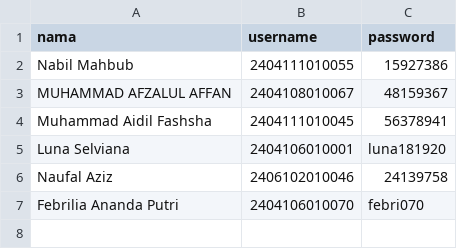
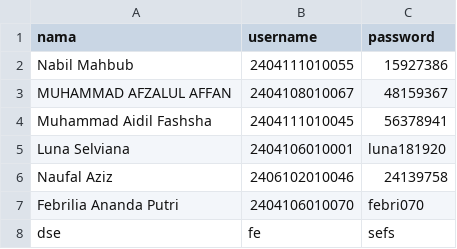
Before and after one commit to Hinabil/blabalattrksfjlsdjfz128429, a CSV file: user.csv, drawn as a sheet; the diff names each change by its address in the sheet, - before the commit and + after, or states it on an @@ line.

Commit message:
Menambahkan user dse

```diff
--- a/user.csv
+++ b/user.csv
+row 8: dse | fe | sefs
```
